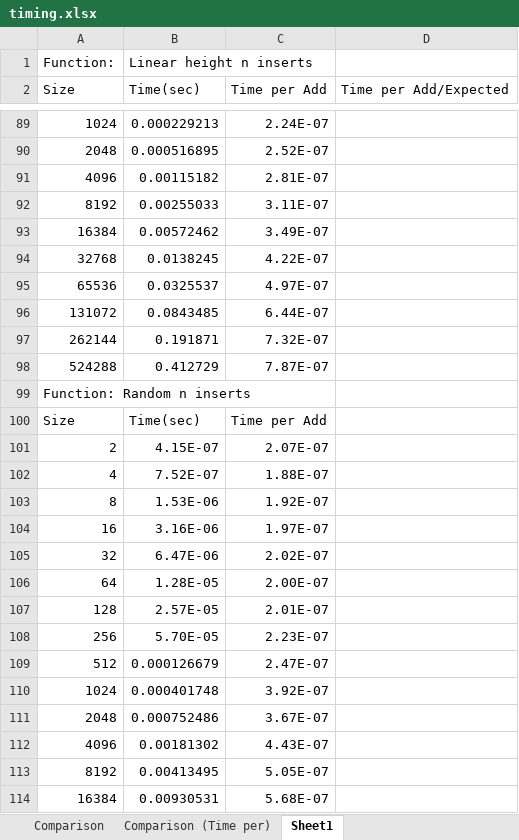
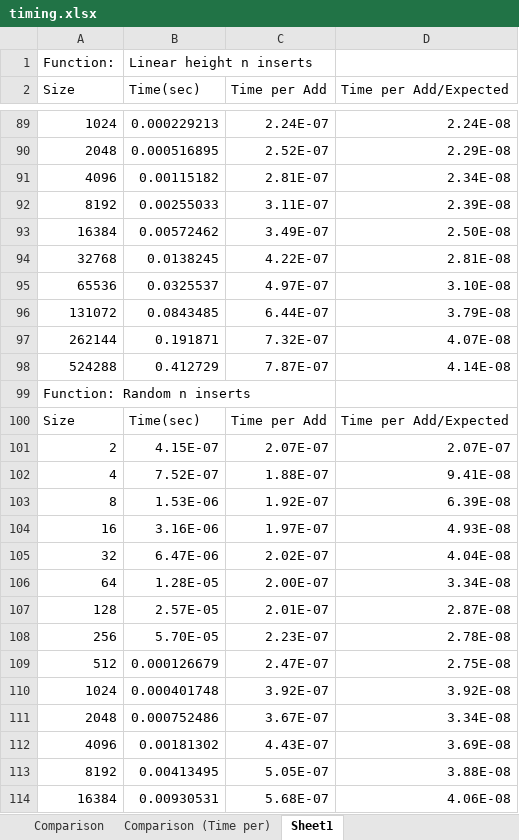
Before and after one commit to skoubya/CSCE221_Prog_02, an Excel workbook: report/timing.xlsx, sheet Sheet1, drawn as a sheet; only a part is shown, gaps mark what is left out; values as stored, in another font and other column widths than the file's, no borders; the diff covers the shown part only; the diff names each change by its address in the sheet, - before the commit and + after, or states it on an @@ line.

```diff
--- a/report/timing.xlsx (sheet Sheet1)
+++ b/report/timing.xlsx (sheet Sheet1)
-D89 (Time per Add/Expected): (empty)
+D89 (Time per Add/Expected): 2.24E-08
-D90 (Time per Add/Expected): (empty)
+D90 (Time per Add/Expected): 2.29E-08
-D91 (Time per Add/Expected): (empty)
+D91 (Time per Add/Expected): 2.34E-08
-D92 (Time per Add/Expected): (empty)
+D92 (Time per Add/Expected): 2.39E-08
-D93 (Time per Add/Expected): (empty)
+D93 (Time per Add/Expected): 2.50E-08
-D94 (Time per Add/Expected): (empty)
+D94 (Time per Add/Expected): 2.81E-08
-D95 (Time per Add/Expected): (empty)
+D95 (Time per Add/Expected): 3.10E-08
-D96 (Time per Add/Expected): (empty)
+D96 (Time per Add/Expected): 3.79E-08
-D97 (Time per Add/Expected): (empty)
+D97 (Time per Add/Expected): 4.07E-08
-D98 (Time per Add/Expected): (empty)
+D98 (Time per Add/Expected): 4.14E-08
-D100 (Time per Add/Expected): (empty)
+D100 (Time per Add/Expected): Time per Add/Expected
-D101 (Time per Add/Expected): (empty)
+D101 (Time per Add/Expected): 2.07E-07
-D102 (Time per Add/Expected): (empty)
+D102 (Time per Add/Expected): 9.41E-08
-D103 (Time per Add/Expected): (empty)
+D103 (Time per Add/Expected): 6.39E-08
-D104 (Time per Add/Expected): (empty)
+D104 (Time per Add/Expected): 4.93E-08
-D105 (Time per Add/Expected): (empty)
+D105 (Time per Add/Expected): 4.04E-08
-D106 (Time per Add/Expected): (empty)
+D106 (Time per Add/Expected): 3.34E-08
-D107 (Time per Add/Expected): (empty)
+D107 (Time per Add/Expected): 2.87E-08
-D108 (Time per Add/Expected): (empty)
+D108 (Time per Add/Expected): 2.78E-08
-D109 (Time per Add/Expected): (empty)
+D109 (Time per Add/Expected): 2.75E-08
-D110 (Time per Add/Expected): (empty)
+D110 (Time per Add/Expected): 3.92E-08
-D111 (Time per Add/Expected): (empty)
+D111 (Time per Add/Expected): 3.34E-08
-D112 (Time per Add/Expected): (empty)
+D112 (Time per Add/Expected): 3.69E-08
-D113 (Time per Add/Expected): (empty)
+D113 (Time per Add/Expected): 3.88E-08
-D114 (Time per Add/Expected): (empty)
+D114 (Time per Add/Expected): 4.06E-08
```
Also changed, not shown: 30 edited cells elsewhere in this sheet, charts or pictures.
